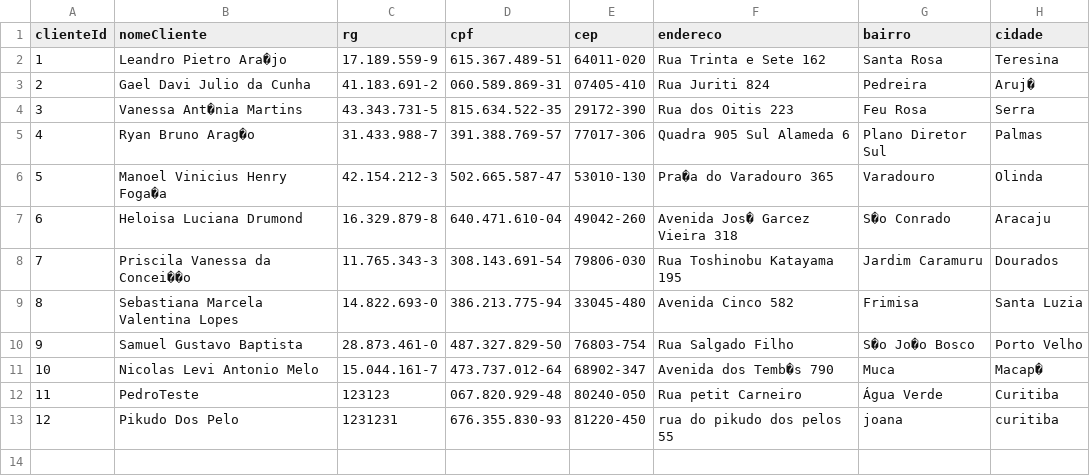
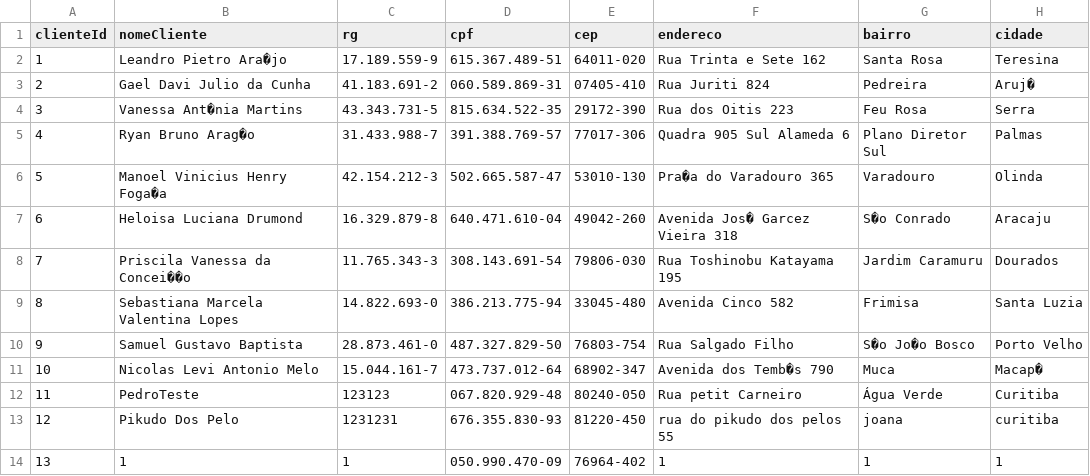
Before and after one commit to ThiagoSchwantes/Projeto-Final-Java, a CSV file: SGOS/src/br/edu/up/daos/csvs/clientes.csv, drawn as a sheet.

```diff
--- a/SGOS/src/br/edu/up/daos/csvs/clientes.csv
+++ b/SGOS/src/br/edu/up/daos/csvs/clientes.csv
@@ -13 +13,2 @@ clienteId;nomeCliente;rg;cpf;cep;endereco;bairro;cidade
 12;Pikudo Dos Pelo;1231231;676.355.830-93;81220-450;rua do pikudo dos pelos 55;joana;curitiba
+13;1;1;050.990.470-09;76964-402;1;1;1
```
Also changed, not shown: 3 other files.
